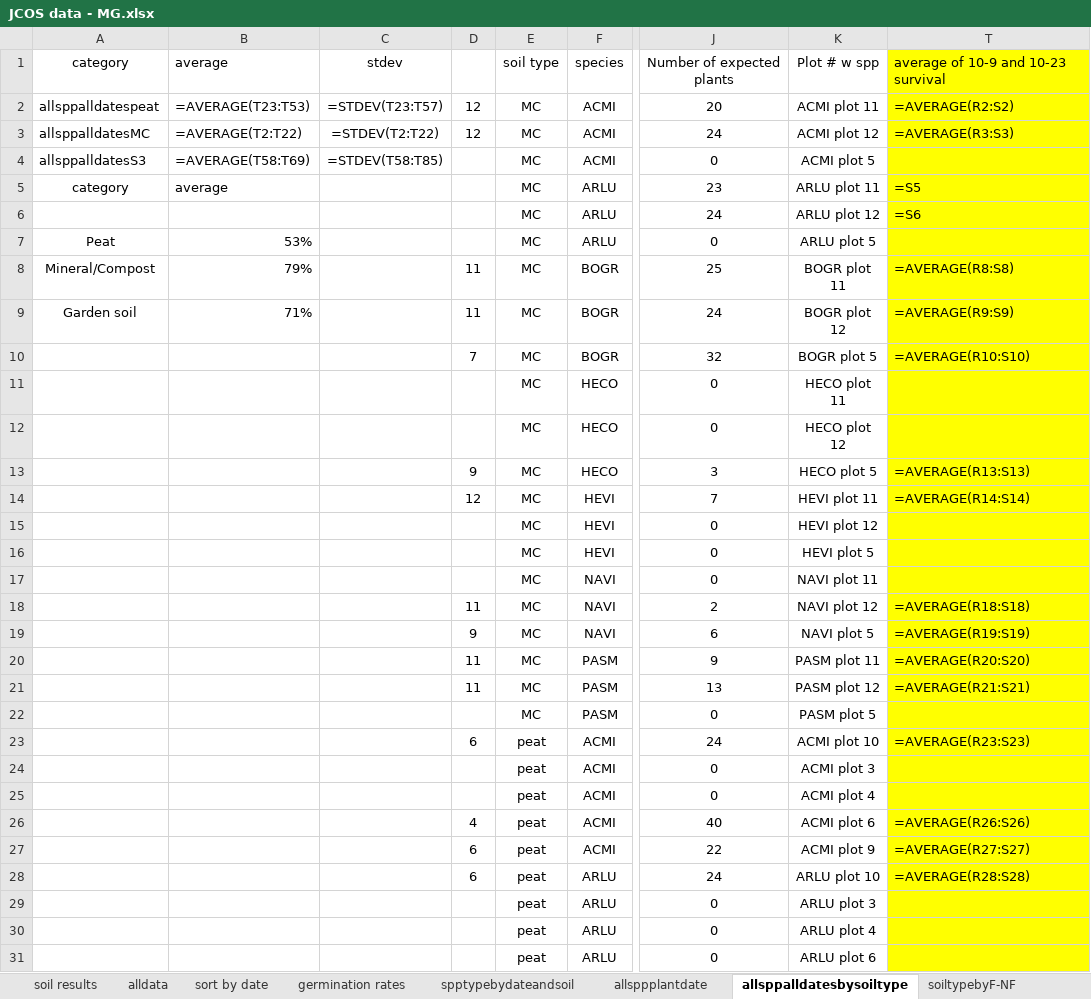
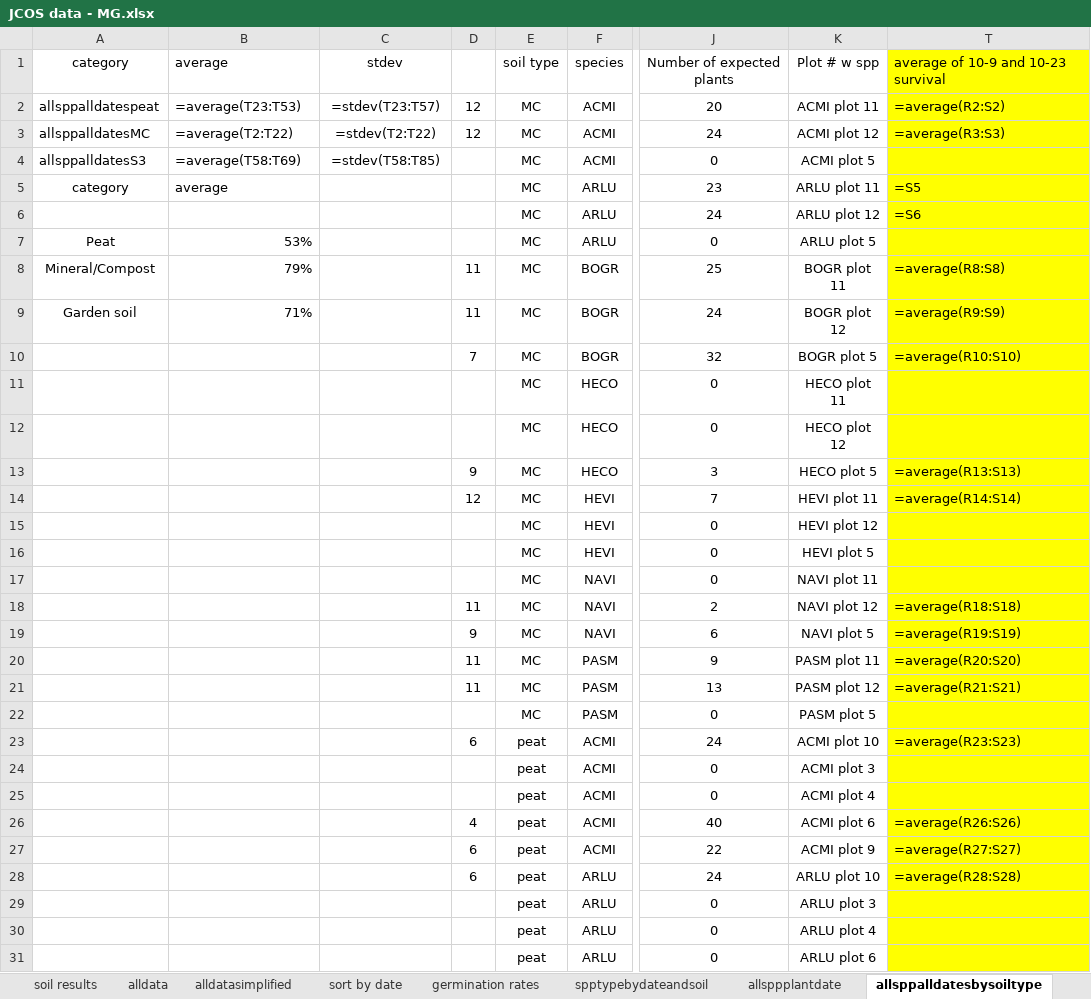
Before and after one commit to MCOtto/CONPS.JCPOS, an Excel workbook: ori/JCOS data - MG.xlsx, sheet allsppalldatesbysoiltype, drawn as a sheet; only a part is shown, gaps mark what is left out; values as stored, in another font and other column widths than the file's, no borders; formulas are shown in place of their values; charts and pictures not drawn; the diff covers the shown part only; the diff names each change by its address in the sheet, - before the commit and + after, or states it on an @@ line.

```diff
--- a/ori/JCOS data - MG.xlsx (sheet allsppalldatesbysoiltype)
+++ b/ori/JCOS data - MG.xlsx (sheet allsppalldatesbysoiltype)
+sheet tab: alldatasimplified
-B2: =AVERAGE(T23:T53)
+B2: =average(T23:T53)
-C2: =STDEV(T23:T57)
+C2: =stdev(T23:T57)
-T2: =AVERAGE(R2:S2)
+T2: =average(R2:S2)
-B3: =AVERAGE(T2:T22)
+B3: =average(T2:T22)
-C3: =STDEV(T2:T22)
+C3: =stdev(T2:T22)
-T3: =AVERAGE(R3:S3)
+T3: =average(R3:S3)
-B4: =AVERAGE(T58:T69)
+B4: =average(T58:T69)
-C4: =STDEV(T58:T85)
+C4: =stdev(T58:T85)
-T8: =AVERAGE(R8:S8)
+T8: =average(R8:S8)
-T9: =AVERAGE(R9:S9)
+T9: =average(R9:S9)
-T10: =AVERAGE(R10:S10)
+T10: =average(R10:S10)
-T13: =AVERAGE(R13:S13)
+T13: =average(R13:S13)
-T14: =AVERAGE(R14:S14)
+T14: =average(R14:S14)
-T18: =AVERAGE(R18:S18)
+T18: =average(R18:S18)
-T19: =AVERAGE(R19:S19)
+T19: =average(R19:S19)
-T20: =AVERAGE(R20:S20)
+T20: =average(R20:S20)
-T21: =AVERAGE(R21:S21)
+T21: =average(R21:S21)
-T23: =AVERAGE(R23:S23)
+T23: =average(R23:S23)
-T26: =AVERAGE(R26:S26)
+T26: =average(R26:S26)
-T27: =AVERAGE(R27:S27)
+T27: =average(R27:S27)
-T28: =AVERAGE(R28:S28)
+T28: =average(R28:S28)
```
Also changed, not shown: 40 edited cells elsewhere in this sheet, sheet sppbysoiltype, sheet spptypebydateandsoil, sheet soiltypebyF-NF, sheet allsppF-NF, sheet allsppplantdate, sheet forbsvgrassbysoiltype, 3 more sheets, charts or pictures.
